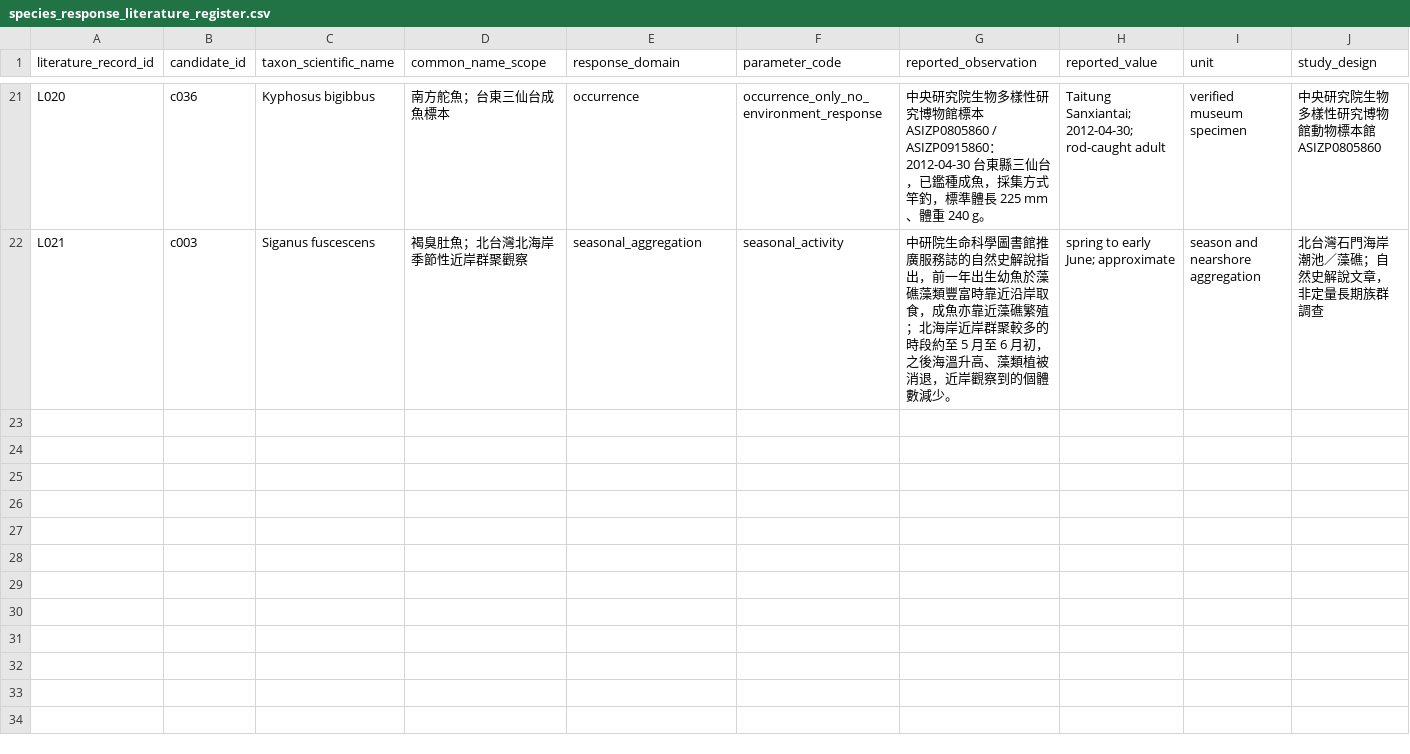
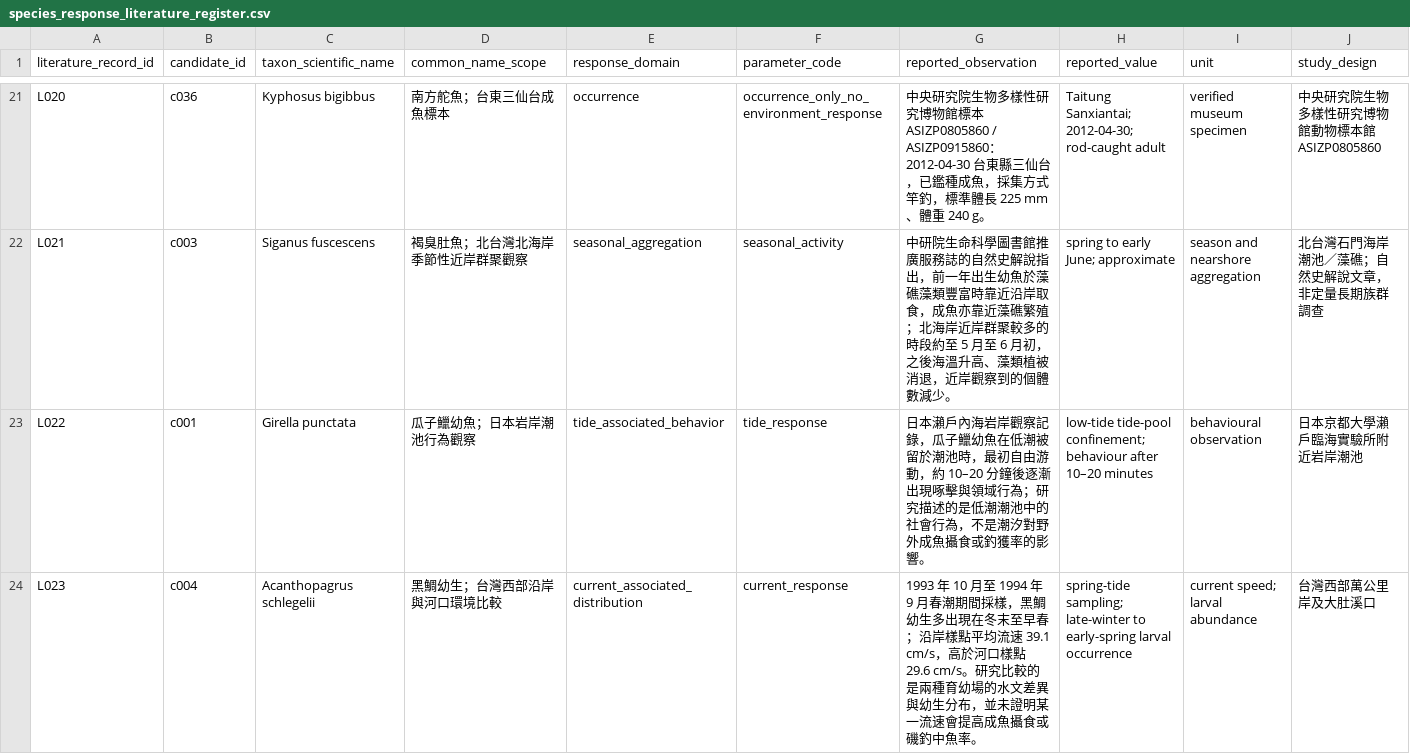
Before and after one commit to fb326549-lang/fishing-intelligence, a CSV file: P2/species/species_response_literature_register.csv, drawn as a sheet; only a part is shown, gaps mark what is left out; rows hold the shown columns only; the diff names each change by its address in the sheet, - before the commit and + after, or states it on an @@ line.

Commit message:
新增潮池低潮行為與黑鯛幼生海流文獻

```diff
--- a/P2/species/species_response_literature_register.csv
+++ b/P2/species/species_response_literature_register.csv
+row 23: L022 | c001 | Girella punctata | 瓜子鱲幼魚；日本岩岸潮池行為觀察 | tide_associated_behavior | tide_response | 日本瀨戶內海岩岸觀察記錄，瓜子鱲幼魚在低潮被留於潮池時，最初自由游動，約 10–20 分鐘後逐漸出現啄擊與領域行為；研究描述的是低潮潮池中的社會行為，不是潮汐對野外成魚攝食或釣獲率的影響。 | low-tide tide-pool confinement; behaviour after 10–20 minutes | behavioural observation | 日本京都大學瀨戶臨海實驗所附近岩岸潮池
+row 24: L023 | c004 | Acanthopagrus schlegelii | 黑鯛幼生；台灣西部沿岸與河口環境比較 | current_associated_distribution | current_response | 1993 年 10 月至 1994 年 9 月春潮期間採樣，黑鯛幼生多出現在冬末至早春；沿岸樣點平均流速 39.1 cm/s，高於河口樣點 29.6 cm/s。研究比較的是兩種育幼場的水文差異與幼生分布，並未證明某一流速會提高成魚攝食或磯釣中魚率。 | spring-tide sampling; late-winter to early-spring larval occurrence | current speed; larval abundance | 台灣西部萬公里岸及大肚溪口
```
